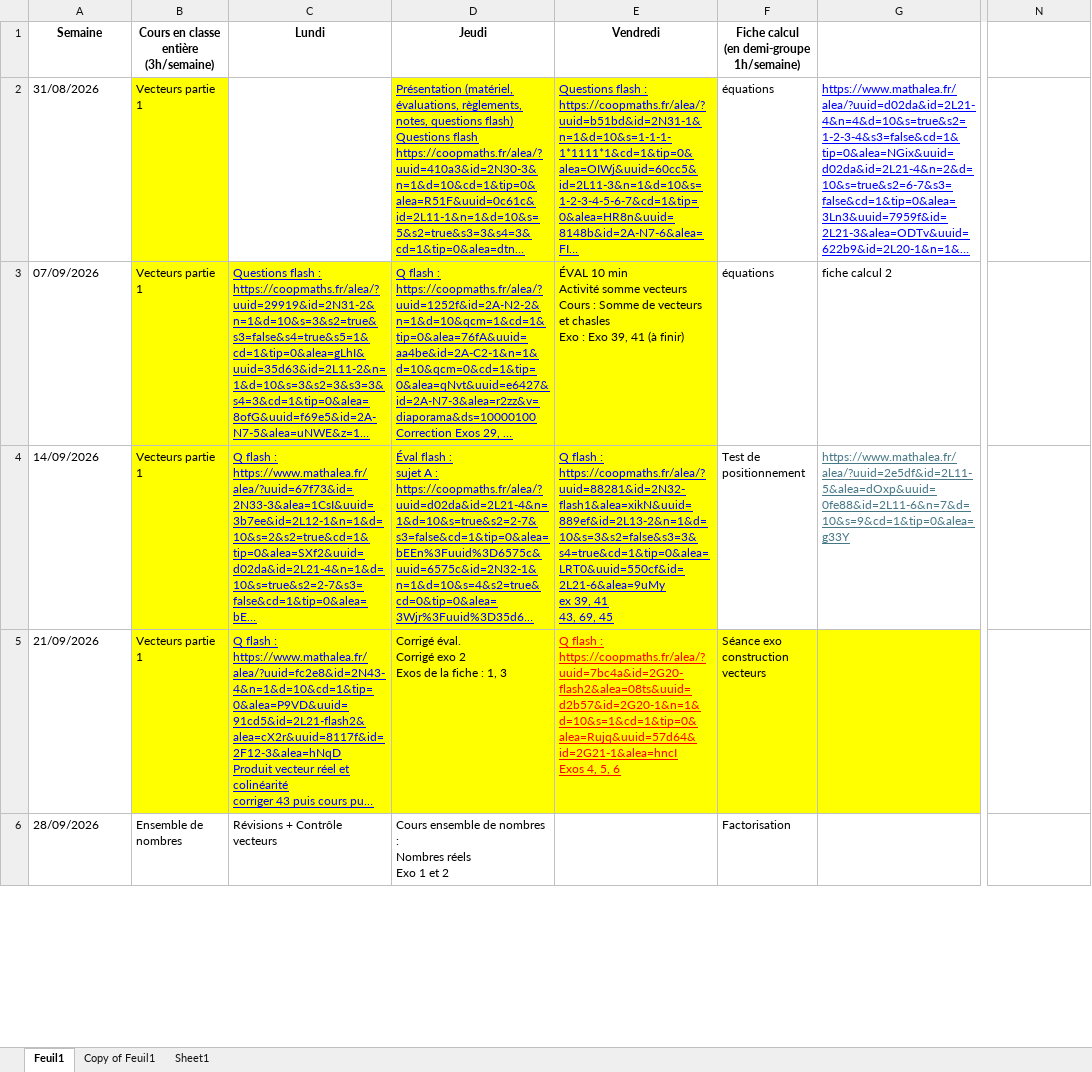
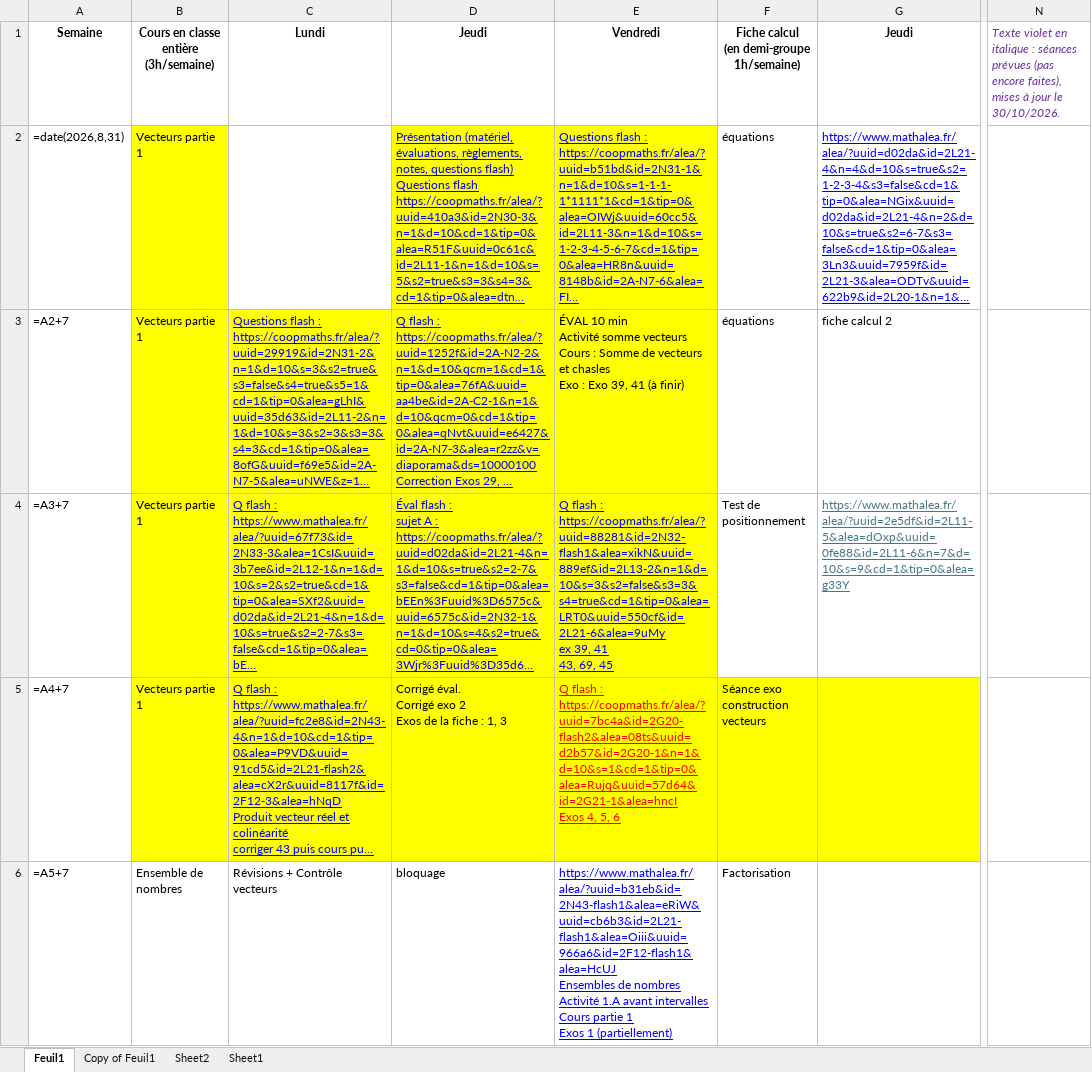
Before and after one commit to Alexandre-Fernandez-dev/Enseignement, an Excel workbook: 2026-2027/Secondes/progression.xlsx, sheet Feuil1, drawn as a sheet; only a part is shown, gaps mark what is left out; long unchanged cells end in …; values as stored, in another font and other column widths than the file's, no borders; formulas without a stored value are shown as written; charts and pictures not drawn; ↵ is a line break in a cell; the diff covers the shown part only; the diff names each change by its address in the sheet, - before the commit and + after, or states it on an @@ line.

```diff
--- a/2026-2027/Secondes/progression.xlsx (sheet Feuil1)
+++ b/2026-2027/Secondes/progression.xlsx (sheet Feuil1)
+sheet tab: Sheet2
-G1: (empty)
+G1: Jeudi
-N1: (empty)
+N1: Texte violet en italique : séances prévues (pas encore faites), mises à jour le 30/10/2026.
-A2 (Semaine): 31/08/2026
+A2 (Semaine): =date(2026,8,31)
-A3 (Semaine): 07/09/2026
+A3 (Semaine): =A2+7
-A4 (Semaine): 14/09/2026
+A4 (Semaine): =A3+7
-A5 (Semaine): 21/09/2026
+A5 (Semaine): =A4+7
-A6 (Semaine): 28/09/2026
+A6 (Semaine): =A5+7
-D6 (Jeudi): Cours ensemble de nombres : ↵ Nombres réels ↵ Exo 1 et 2
+D6 (Jeudi): bloquage
-E6 (Vendredi): (empty)
+E6 (Vendredi): https://www.mathalea.fr/alea/?uuid=b31eb&id=2N43-flash1&alea=eRiW&uuid=cb6b3&id=2L21-flash1&alea=Oiii&uuid=966a6&id=2F12-flash1&alea=HcUJ ↵ Ensembles de nombres ↵ Activité 1.A avant intervalles ↵ Cours partie 1 ↵ Exos 1 (partiellement)
```
Also changed, not shown: 6 added rows, 6 removed rows, 45 edited cells and cell formats elsewhere in this sheet, sheet Copy of Feuil1, charts or pictures, 2026-2027/Premières ST2S/progression.xlsx, 7 other files.
